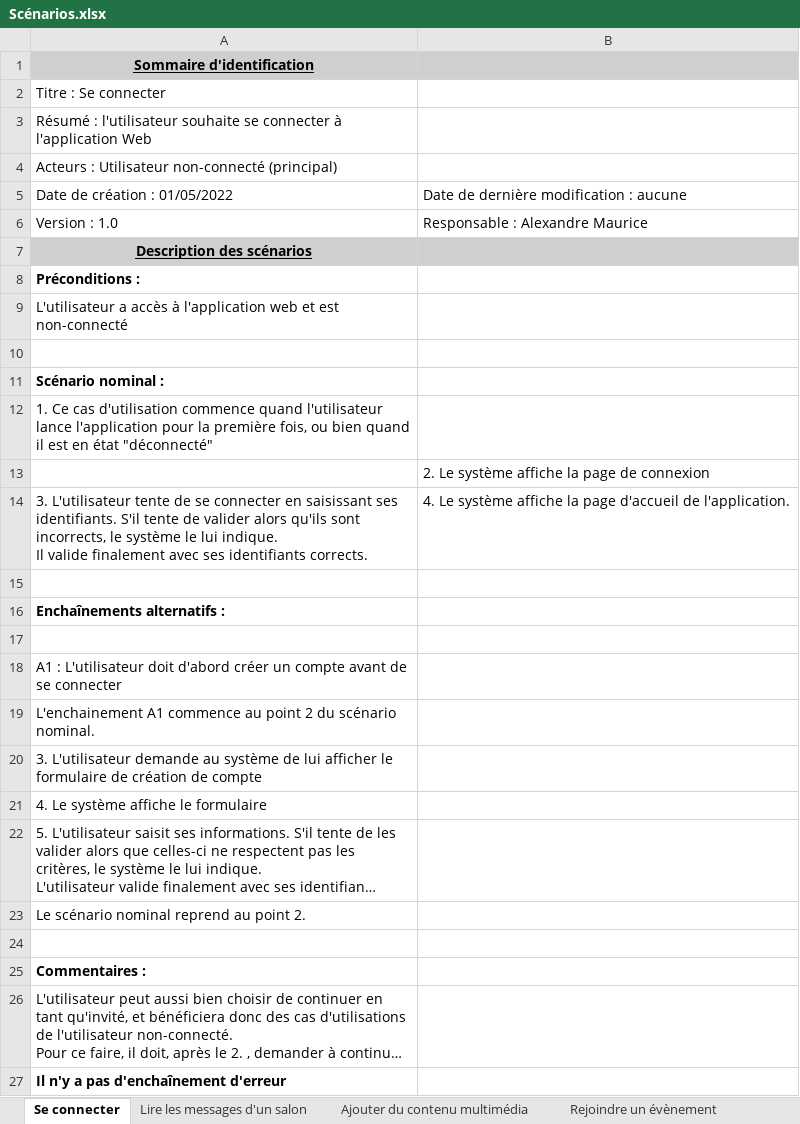
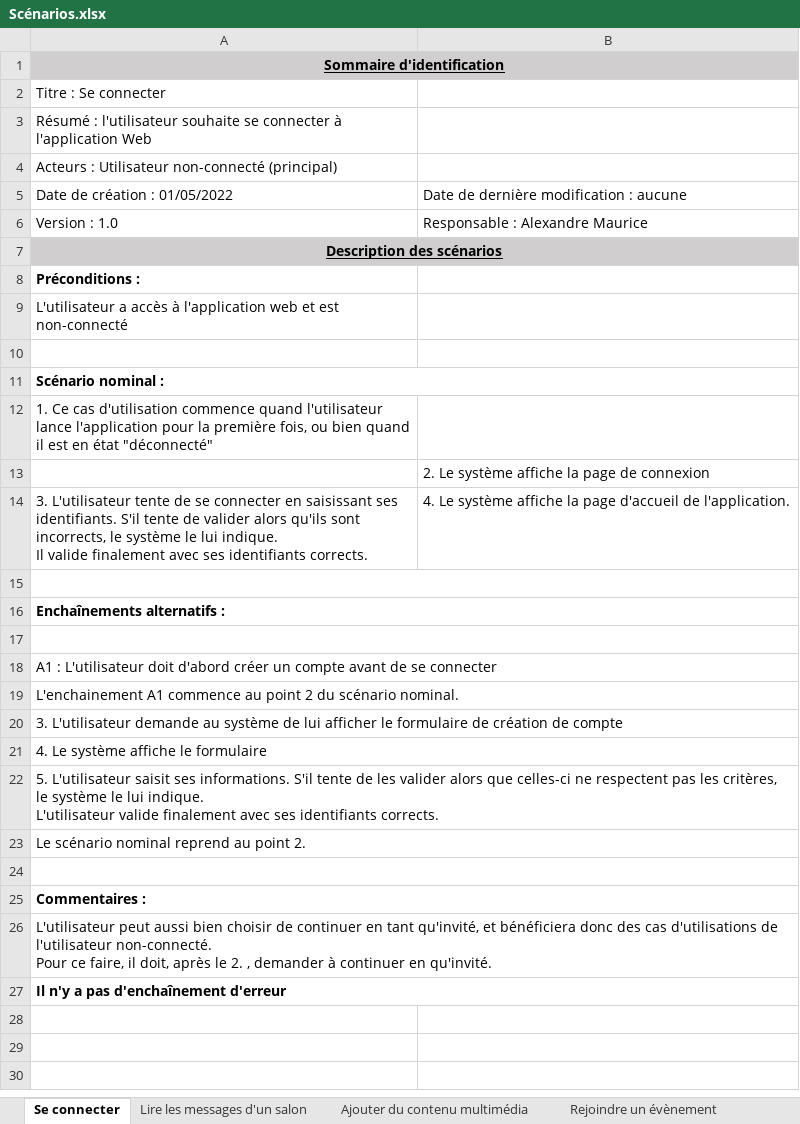
Before and after one commit to Hizaak/S2-05-Gestion_d_un_projet, an Excel workbook: Scénarios/Scénarios.xlsx, sheet Se connecter, drawn as a sheet; long unchanged cells end in …; values as stored, in another font and other column widths than the file's, no borders; the diff names each change by its address in the sheet, - before the commit and + after, or states it on an @@ line.

```diff
--- a/Scénarios/Scénarios.xlsx (sheet Se connecter)
+++ b/Scénarios/Scénarios.xlsx (sheet Se connecter)
+A1:B1 merged
+A7:B7 merged
+A11:B11 merged
+A15:B15 merged
+A16:B16 merged
+A17:B17 merged
+A18:B18 merged
+A19:B19 merged
+A20:B20 merged
+A21:B21 merged
+A22:B22 merged
+A23:B23 merged
+A24:B24 merged
+A25:B25 merged
+A26:B26 merged
+A27:B27 merged
```
Also changed, not shown: sheet Lire les messages d'un salon, sheet Envoyer un message sur un salon, sheet Rejoindre un évènement, other sheet tabs, 1 other file.
